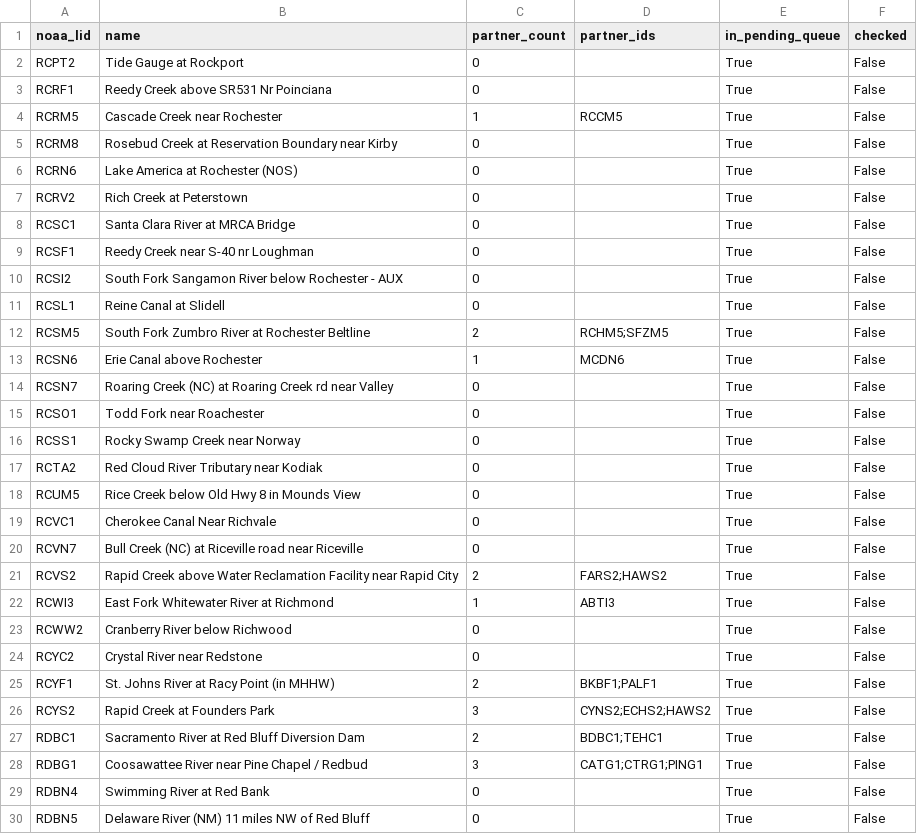
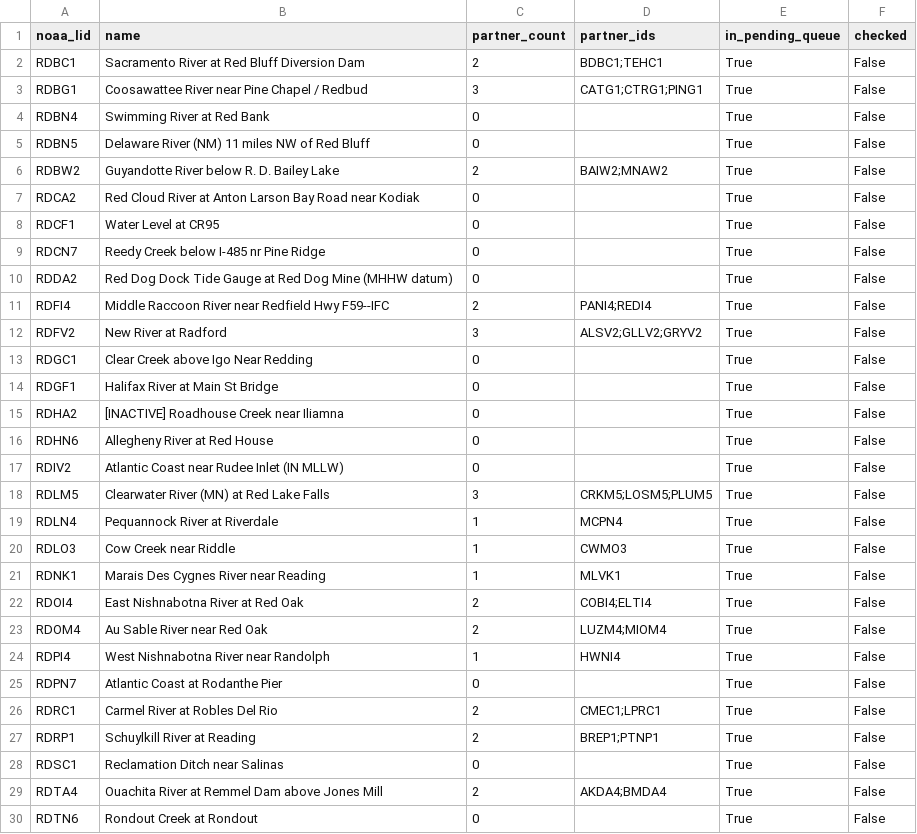
Before and after one commit to pbangiola/paddlersmap, a CSV file: data/network_audit/unchecked_endpoints.csv, drawn as a sheet; only a part is shown; the shorter side is filled out with more unchanged rows; the diff covers the shown part only; the diff names each change by its address in the sheet, - before the commit and + after, or states it on an @@ line.

```diff
--- a/data/network_audit/unchecked_endpoints.csv
+++ b/data/network_audit/unchecked_endpoints.csv
-row 2: RCPT2 | Tide Gauge at Rockport | 0 |  | True | False
-row 3: RCRF1 | Reedy Creek above SR531 Nr Poinciana | 0 |  | True | False
-row 4: RCRM5 | Cascade Creek near Rochester | 1 | RCCM5 | True | False
-row 5: RCRM8 | Rosebud Creek at Reservation Boundary near Kirby | 0 |  | True | False
-row 6: RCRN6 | Lake America at Rochester (NOS) | 0 |  | True | False
-row 7: RCRV2 | Rich Creek at Peterstown | 0 |  | True | False
-row 8: RCSC1 | Santa Clara River at MRCA Bridge | 0 |  | True | False
-row 9: RCSF1 | Reedy Creek near S-40 nr Loughman | 0 |  | True | False
-row 10: RCSI2 | South Fork Sangamon River below Rochester - AUX | 0 |  | True | False
-row 11: RCSL1 | Reine Canal at Slidell | 0 |  | True | False
-row 12: RCSM5 | South Fork Zumbro River at Rochester Beltline | 2 | RCHM5;SFZM5 | True | False
-row 13: RCSN6 | Erie Canal above Rochester | 1 | MCDN6 | True | False
-row 14: RCSN7 | Roaring Creek (NC) at Roaring Creek rd near Valley | 0 |  | True | False
-row 15: RCSO1 | Todd Fork near Roachester | 0 |  | True | False
-row 16: RCSS1 | Rocky Swamp Creek near Norway | 0 |  | True | False
-row 17: RCTA2 | Red Cloud River Tributary near Kodiak | 0 |  | True | False
-row 18: RCUM5 | Rice Creek below Old Hwy 8 in Mounds View | 0 |  | True | False
-row 19: RCVC1 | Cherokee Canal Near Richvale | 0 |  | True | False
-row 20: RCVN7 | Bull Creek (NC) at Riceville road near Riceville | 0 |  | True | False
-row 21: RCVS2 | Rapid Creek above Water Reclamation Facility near Rapid City | 2 | FARS2;HAWS2 | True | False
-row 22: RCWI3 | East Fork Whitewater River at Richmond | 1 | ABTI3 | True | False
-row 23: RCWW2 | Cranberry River below Richwood | 0 |  | True | False
-row 24: RCYC2 | Crystal River near Redstone | 0 |  | True | False
-row 25: RCYF1 | St. Johns River at Racy Point (in MHHW) | 2 | BKBF1;PALF1 | True | False
-row 26: RCYS2 | Rapid Creek at Founders Park | 3 | CYNS2;ECHS2;HAWS2 | True | False
```
Also changed, not shown: 2 edited cells elsewhere in this file, data/network_audit/single_partner_endpoints.csv, 3 other files.
